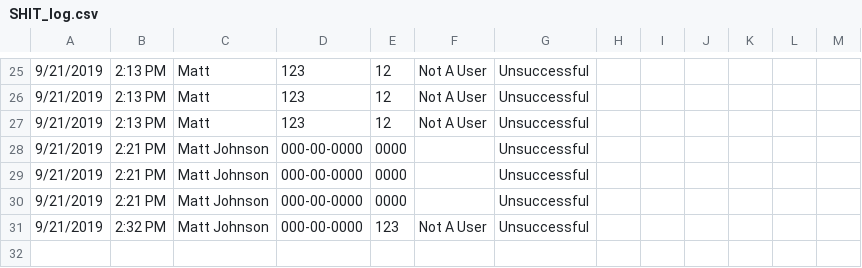
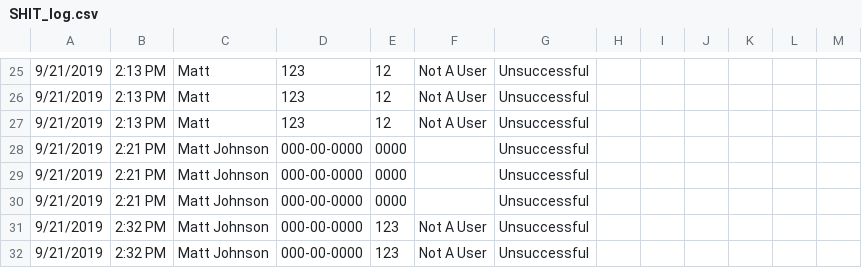
Before and after one commit to mjrx7/Project-5-State-Machine, a CSV file: SHIT_log.csv, drawn as a sheet; only a part is shown, gaps mark what is left out.

Commit message:
Almost final product, need logger fixed for user

```diff
--- a/SHIT_log.csv
+++ b/SHIT_log.csv
@@ -31 +31,2 @@
 9/21/2019, 2:32 PM, Matt Johnson, 000-00-0000, 123, Not A User, Unsuccessful
+9/21/2019, 2:32 PM, Matt Johnson, 000-00-0000, 123, Not A User, Unsuccessful
```
Also changed, not shown: 1 other file.
